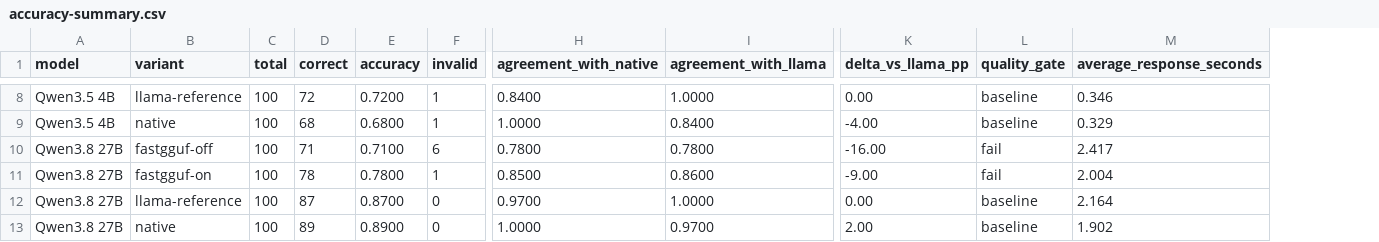
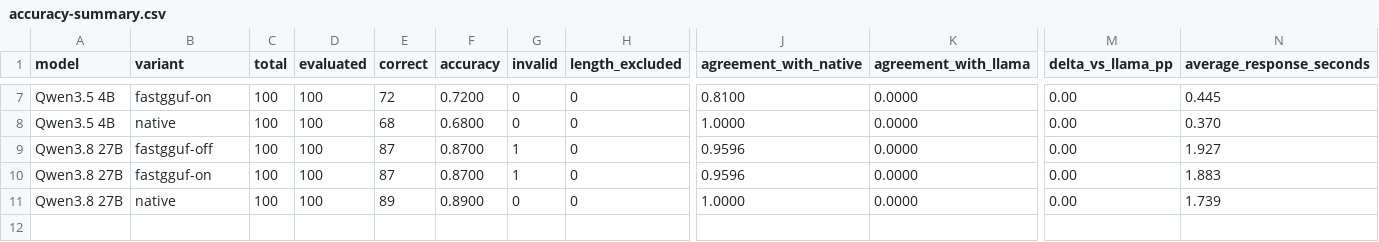
Before and after one commit to VaderChen/Tanpopo, a CSV file: reports/accuracy-summary.csv, drawn as a sheet; only a part is shown, gaps mark what is left out; removed rows and columns are numbered as before the commit, all else as after; rows hold the shown columns only; the diff covers the shown part only; the diff names each change by its address in the sheet, - before the commit and + after, or states it on an @@ line.

```diff
--- a/reports/accuracy-summary.csv
+++ b/reports/accuracy-summary.csv
+column D (evaluated), rows 7-8: 100 | 100; rows 10-11: 100 | 100
+column H (length_excluded), rows 7-8: 0 | 0; rows 10-11: 0 | 0
-column L (quality_gate), rows 8-9: baseline | baseline; rows 12-13: baseline | baseline
-B7 (variant): llama-reference
+B7 (variant): fastgguf-on
-G7:G8 (invalid): 1
+G7:G8 (invalid): 0
-J7 (agreement_with_native): 0.8400
+J7 (agreement_with_native): 0.8100
-K7 (agreement_with_llama): 1.0000
+K7 (agreement_with_llama): 0.0000
-N7 (average_response_seconds): 0.346
+N7 (average_response_seconds): 0.445
-K8 (agreement_with_llama): 0.8400
+K8 (agreement_with_llama): 0.0000
-M8 (delta_vs_llama_pp): -4.00
+M8 (delta_vs_llama_pp): 0.00
-N8 (average_response_seconds): 0.329
+N8 (average_response_seconds): 0.370
-row 10: Qwen3.8 27B | fastgguf-off | 100 | 71 | 0.7100 | 6 | 0.7800 | 0.7800 | -16.00 | fail | 2.417
-row 11: Qwen3.8 27B | fastgguf-on | 100 | 78 | 0.7800 | 1 | 0.8500 | 0.8600 | -9.00 | fail | 2.004
+row 9: Qwen3.8 27B | fastgguf-off | 100 | 100 | 87 | 0.8700 | 1 | 0 | 0.9596 | 0.0000 | 0.00 | 1.927
-B10 (variant): llama-reference
+B10 (variant): fastgguf-on
-G10 (invalid): 0
+G10 (invalid): 1
-J10 (agreement_with_native): 0.9700
+J10 (agreement_with_native): 0.9596
-K10 (agreement_with_llama): 1.0000
+K10 (agreement_with_llama): 0.0000
-N10 (average_response_seconds): 2.164
+N10 (average_response_seconds): 1.883
-K11 (agreement_with_llama): 0.9700
+K11 (agreement_with_llama): 0.0000
-M11 (delta_vs_llama_pp): 2.00
+M11 (delta_vs_llama_pp): 0.00
-N11 (average_response_seconds): 1.902
+N11 (average_response_seconds): 1.739
```
Also changed, not shown: 2 added rows, 3 removed rows and 21 edited cells elsewhere in this file, reports/benchmark-results.csv, 34 other files.
